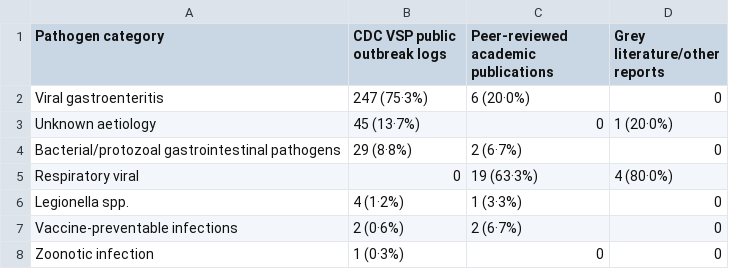
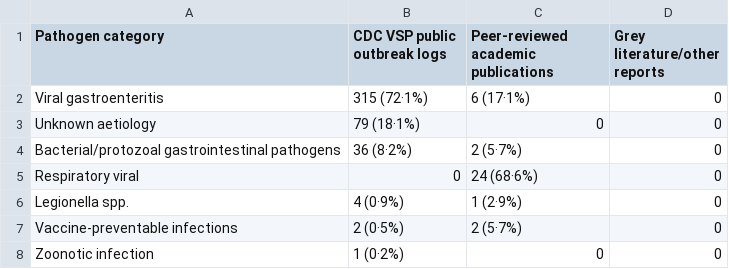
Before and after one commit to xmusphlkg/Cruise-ship-outbreak, a CSV file: output/supplementary_tables/table_s1_source_bias.csv, drawn as a sheet.

```diff
--- a/output/supplementary_tables/table_s1_source_bias.csv
+++ b/output/supplementary_tables/table_s1_source_bias.csv
@@ -1,8 +1,8 @@
 Pathogen category,CDC VSP public outbreak logs,Peer-reviewed academic publications,Grey literature/other reports
-Viral gastroenteritis,247 (75·3%),6 (20·0%),0
-Unknown aetiology,45 (13·7%),0,1 (20·0%)
-Bacterial/protozoal gastrointestinal pathogens,29 (8·8%),2 (6·7%),0
-Respiratory viral,0,19 (63·3%),4 (80·0%)
-Legionella spp.,4 (1·2%),1 (3·3%),0
-Vaccine-preventable infections,2 (0·6%),2 (6·7%),0
-Zoonotic infection,1 (0·3%),0,0
+Viral gastroenteritis,315 (72·1%),6 (17·1%),0
+Unknown aetiology,79 (18·1%),0,0
+Bacterial/protozoal gastrointestinal pathogens,36 (8·2%),2 (5·7%),0
+Respiratory viral,0,24 (68·6%),0
+Legionella spp.,4 (0·9%),1 (2·9%),0
+Vaccine-preventable infections,2 (0·5%),2 (5·7%),0
+Zoonotic infection,1 (0·2%),0,0
```
Also changed, not shown: output/supplementary_tables/table_s2_pathogen_summary.csv, output/supplementary_tables/table_s3_temporal_distribution.csv, 19 other files.
